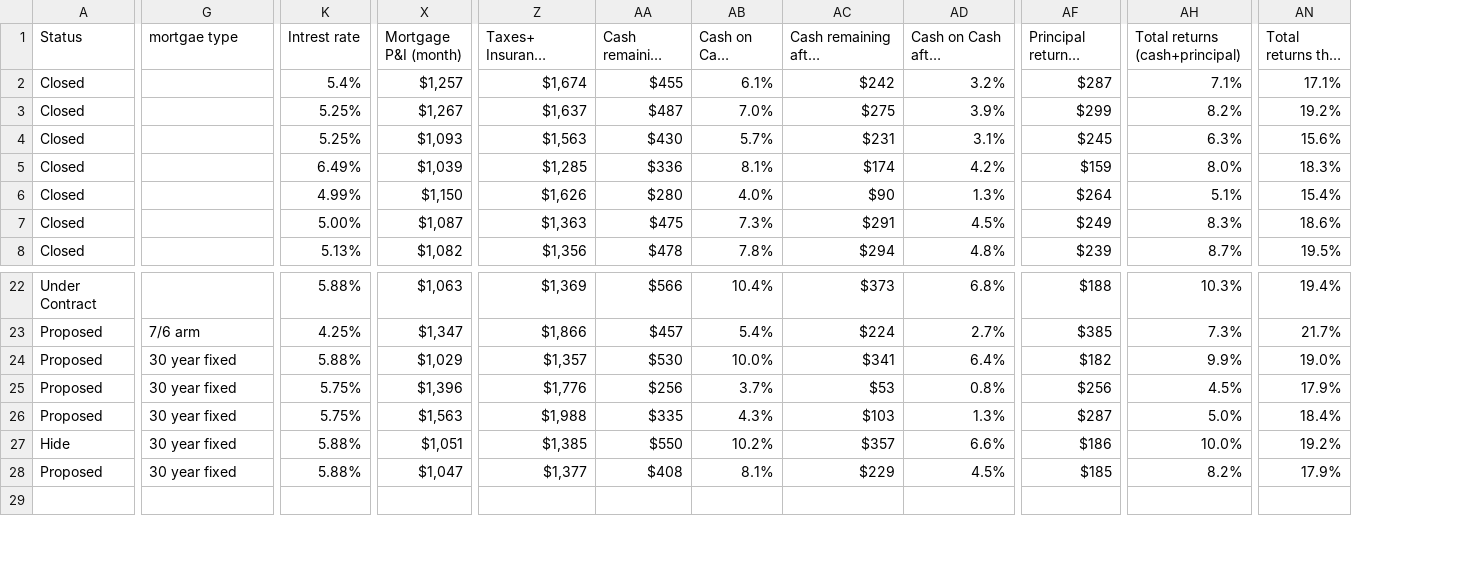
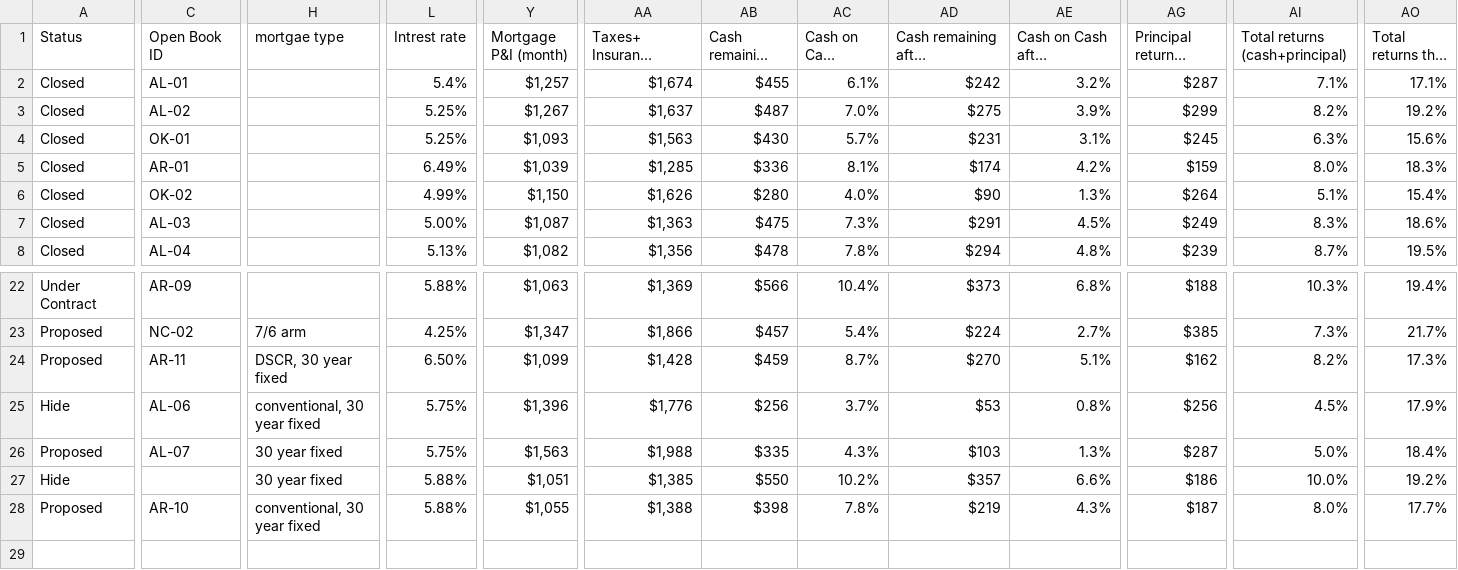
Before and after one commit to Shlomgo/portfolio-web-page, a CSV file: property-data.csv, drawn as a sheet; only a part is shown, gaps mark what is left out; long unchanged cells end in …; addresses are those after the commit; the diff covers the shown part only; the diff names each change by its address in the sheet, - before the commit and + after, or states it on an @@ line.

```diff
--- a/property-data.csv
+++ b/property-data.csv
+column C (Open Book ID), rows 2-8: AL-01 | AL-02 | OK-01 | AR-01 | OK-02 | AL-03 | AL-04; rows 22-28: AR-09 | NC-02 | AR-11 | AL-06 | AL-07 |  | AR-10
-H24 (mortgae type): 30 year fixed
+H24 (mortgae type): DSCR, 30 year fixed
-L24 (Intrest rate): 5.88%
+L24 (Intrest rate): 6.50%
-Y24 (Mortgage P&I (month)): $1,029
+Y24 (Mortgage P&I (month)): $1,099
-AA24: $1,357
+AA24: $1,428
-AB24 (Cash remaining (month)): $530
+AB24 (Cash remaining (month)): $459
-AC24 (Cash on Cash returns): 10.0%
+AC24 (Cash on Cash returns): 8.7%
-AD24: $341
+AD24: $270
-AE24 (Cash on Cash after management): 6.4%
+AE24 (Cash on Cash after management): 5.1%
-AG24 (Principal returned (month)): $182
+AG24 (Principal returned (month)): $162
-AI24 (Total returns (cash+principal)): 9.9%
+AI24 (Total returns (cash+principal)): 8.2%
-AO24 (Total returns this year): 19.0%
+AO24 (Total returns this year): 17.3%
-A25 (Status): Proposed
+A25 (Status): Hide
-H25 (mortgae type): 30 year fixed
+H25 (mortgae type): conventional, 30 year fixed
-H28 (mortgae type): 30 year fixed
+H28 (mortgae type): conventional, 30 year fixed
-Y28 (Mortgage P&I (month)): $1,047
+Y28 (Mortgage P&I (month)): $1,055
-AA28: $1,377
+AA28: $1,388
-AB28 (Cash remaining (month)): $408
+AB28 (Cash remaining (month)): $398
-AC28 (Cash on Cash returns): 8.1%
+AC28 (Cash on Cash returns): 7.8%
-AD28: $229
+AD28: $219
-AE28 (Cash on Cash after management): 4.5%
+AE28 (Cash on Cash after management): 4.3%
-AG28 (Principal returned (month)): $185
+AG28 (Principal returned (month)): $187
-AI28 (Total returns (cash+principal)): 8.2%
+AI28 (Total returns (cash+principal)): 8.0%
-AO28 (Total returns this year): 17.9%
+AO28 (Total returns this year): 17.7%
```
Also changed, not shown: 8 edited cells elsewhere in this file.
